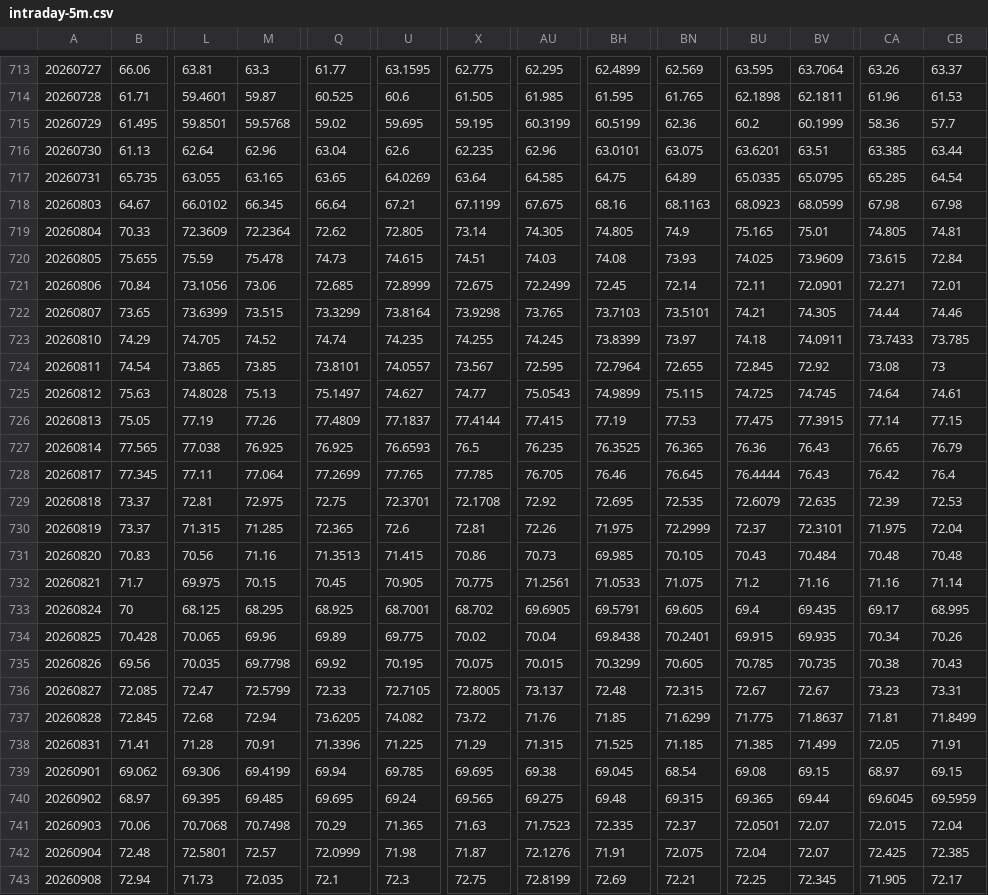
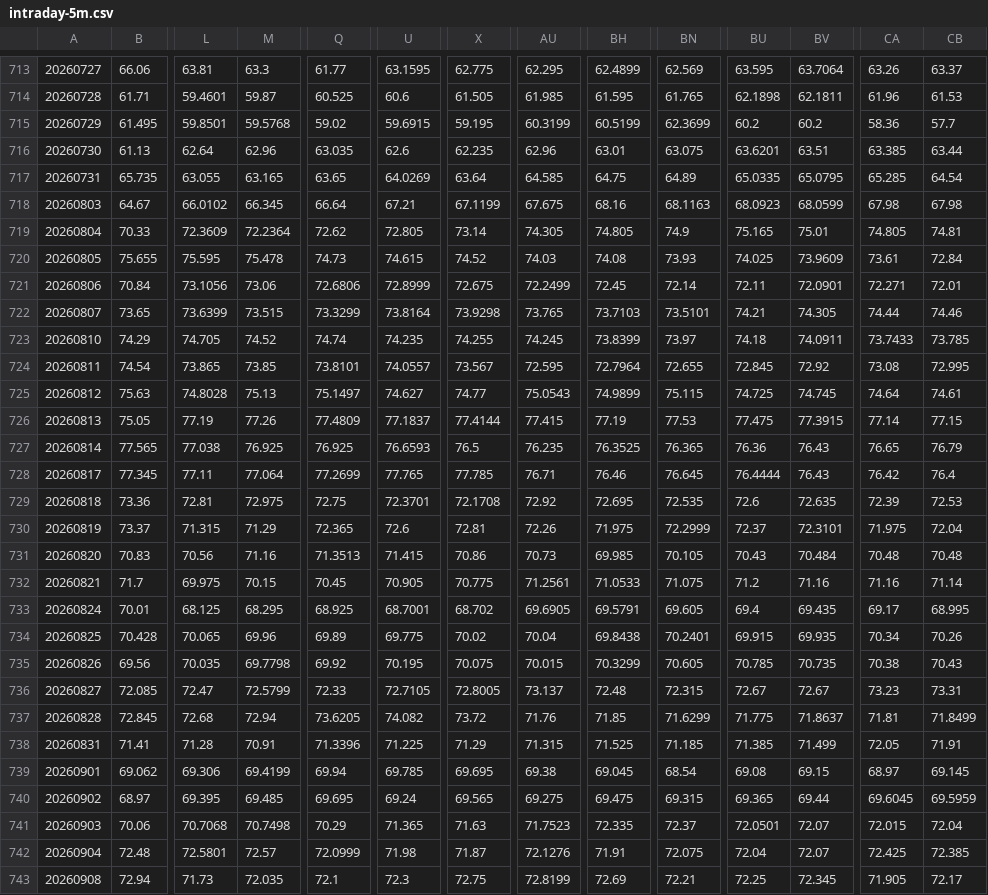
Before and after one commit to ETFMD/d-capitalism, a CSV file: data/stratsim/intraday-5m.csv, drawn as a sheet; only a part is shown, gaps mark what is left out; the diff covers the shown part only; the diff names each change by its address in the sheet, - before the commit and + after, or states it on an @@ line.

```diff
--- a/data/stratsim/intraday-5m.csv
+++ b/data/stratsim/intraday-5m.csv
-U715: 59.695
+U715: 59.6915
-BN715: 62.36
+BN715: 62.3699
-BV715: 60.1999
+BV715: 60.2
-Q716: 63.04
+Q716: 63.035
-BH716: 63.0101
+BH716: 63.01
-L720: 75.59
+L720: 75.595
-X720: 74.51
+X720: 74.52
-CA720: 73.615
+CA720: 73.61
-Q721: 72.685
+Q721: 72.6806
-CB724: 73
+CB724: 72.995
-AU728: 76.705
+AU728: 76.71
-B729: 73.37
+B729: 73.36
-BU729: 72.6079
+BU729: 72.6
-M730: 71.285
+M730: 71.29
-B733: 70
+B733: 70.01
-CB739: 69.15
+CB739: 69.145
-BH740: 69.48
+BH740: 69.475
```
Also changed, not shown: 39 edited cells elsewhere in this file, data/stratsim/intraday-1m.csv, 1 other file.
